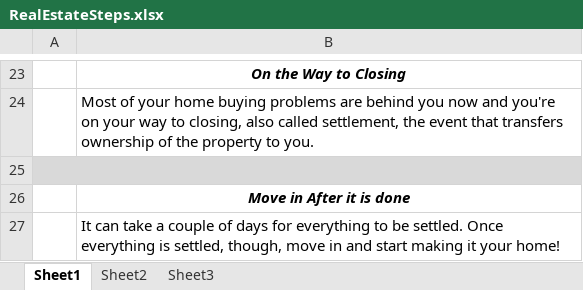
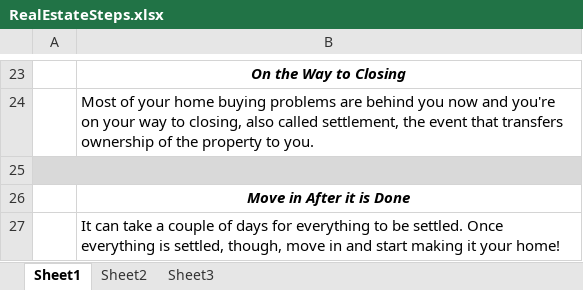
Before and after one commit to kenxwagner/Built2GSDSite, an Excel workbook: RealEstateHelper/firstStep/images/RealEstateSteps.xlsx, sheet Sheet1, drawn as a sheet; only a part is shown, gaps mark what is left out; values as stored, in another font and other column widths than the file's, no borders; charts and pictures not drawn; the diff names each change by its address in the sheet, - before the commit and + after, or states it on an @@ line.

Commit message:
Update

```diff
--- a/RealEstateHelper/firstStep/images/RealEstateSteps.xlsx (sheet Sheet1)
+++ b/RealEstateHelper/firstStep/images/RealEstateSteps.xlsx (sheet Sheet1)
-B26: Move in After it is done
+B26: Move in After it is Done
```
